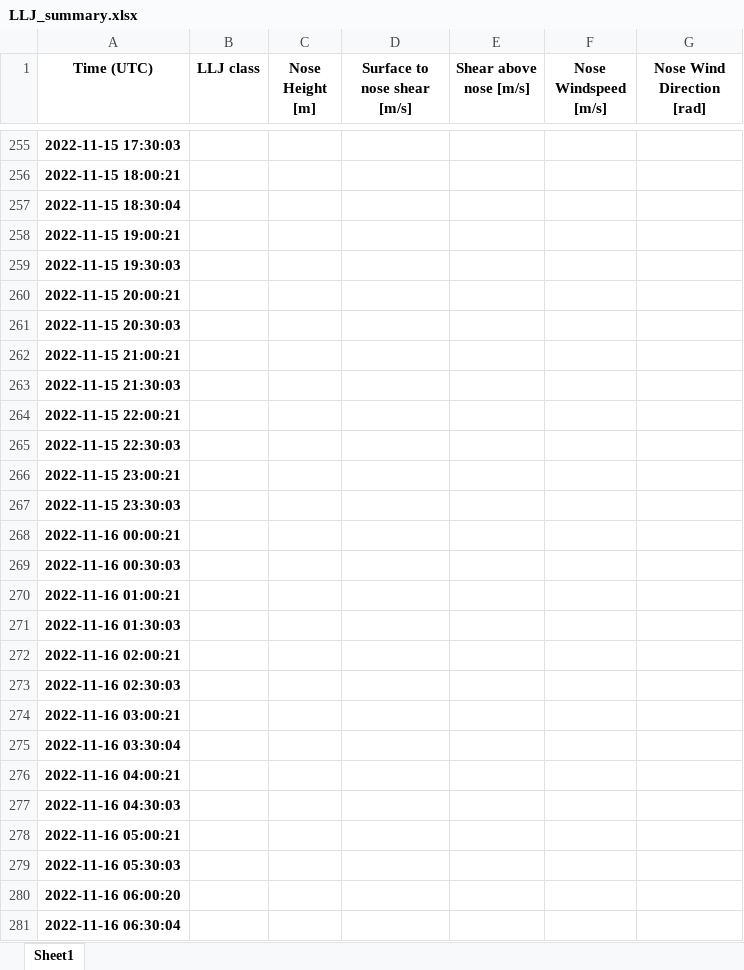
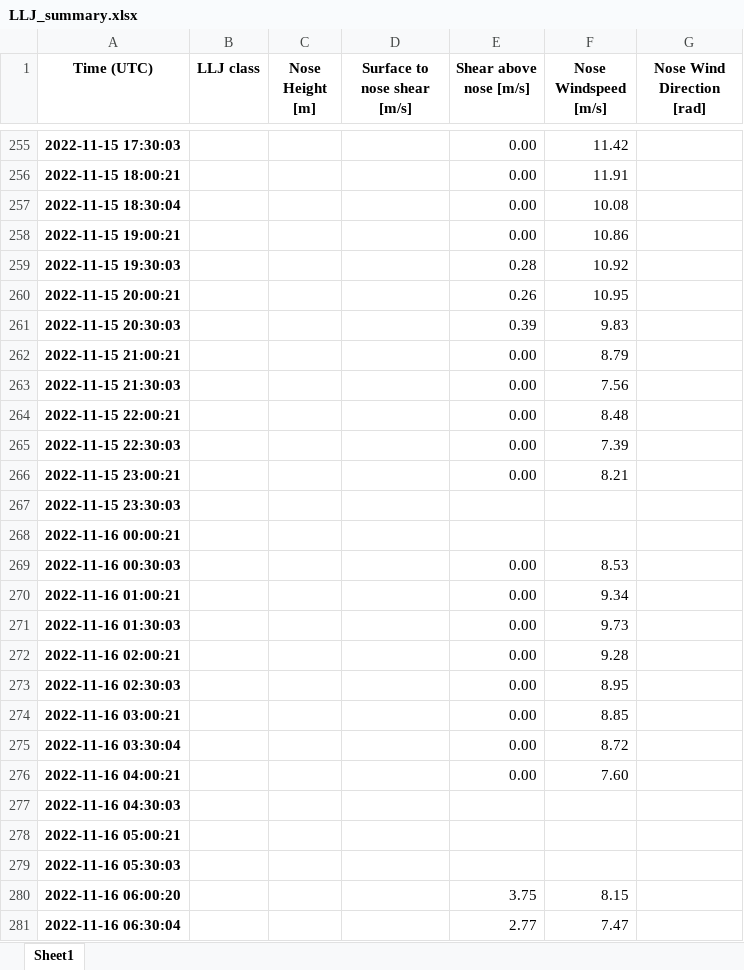
Before and after one commit to CamronAlexanderHirst/ATOC5770_LLJ, an Excel workbook: data_siteH_LLJs/LLJ_summary.xlsx, sheet Sheet1, drawn as a sheet; only a part is shown, gaps mark what is left out; values as stored, in another font and other column widths than the file's, no borders; the diff covers the shown part only; the diff names each change by its address in the sheet, - before the commit and + after, or states it on an @@ line.

```diff
--- a/data_siteH_LLJs/LLJ_summary.xlsx (sheet Sheet1)
+++ b/data_siteH_LLJs/LLJ_summary.xlsx (sheet Sheet1)
-E255:E258 (Shear above nose [m/s]): (empty)
+E255:E258 (Shear above nose [m/s]): 0.00
-F255 (Nose Windspeed [m/s]): (empty)
+F255 (Nose Windspeed [m/s]): 11.42
-F256 (Nose Windspeed [m/s]): (empty)
+F256 (Nose Windspeed [m/s]): 11.91
-F257 (Nose Windspeed [m/s]): (empty)
+F257 (Nose Windspeed [m/s]): 10.08
-F258 (Nose Windspeed [m/s]): (empty)
+F258 (Nose Windspeed [m/s]): 10.86
-E259 (Shear above nose [m/s]): (empty)
+E259 (Shear above nose [m/s]): 0.28
-F259 (Nose Windspeed [m/s]): (empty)
+F259 (Nose Windspeed [m/s]): 10.92
-E260 (Shear above nose [m/s]): (empty)
+E260 (Shear above nose [m/s]): 0.26
-F260 (Nose Windspeed [m/s]): (empty)
+F260 (Nose Windspeed [m/s]): 10.95
-E261 (Shear above nose [m/s]): (empty)
+E261 (Shear above nose [m/s]): 0.39
-F261 (Nose Windspeed [m/s]): (empty)
+F261 (Nose Windspeed [m/s]): 9.83
-E262:E266 (Shear above nose [m/s]): (empty)
+E262:E266 (Shear above nose [m/s]): 0.00
-F262 (Nose Windspeed [m/s]): (empty)
+F262 (Nose Windspeed [m/s]): 8.79
-F263 (Nose Windspeed [m/s]): (empty)
+F263 (Nose Windspeed [m/s]): 7.56
-F264 (Nose Windspeed [m/s]): (empty)
+F264 (Nose Windspeed [m/s]): 8.48
-F265 (Nose Windspeed [m/s]): (empty)
+F265 (Nose Windspeed [m/s]): 7.39
-F266 (Nose Windspeed [m/s]): (empty)
+F266 (Nose Windspeed [m/s]): 8.21
-E269:E276 (Shear above nose [m/s]): (empty)
+E269:E276 (Shear above nose [m/s]): 0.00
-F269 (Nose Windspeed [m/s]): (empty)
+F269 (Nose Windspeed [m/s]): 8.53
-F270 (Nose Windspeed [m/s]): (empty)
+F270 (Nose Windspeed [m/s]): 9.34
-F271 (Nose Windspeed [m/s]): (empty)
+F271 (Nose Windspeed [m/s]): 9.73
-F272 (Nose Windspeed [m/s]): (empty)
+F272 (Nose Windspeed [m/s]): 9.28
-F273 (Nose Windspeed [m/s]): (empty)
+F273 (Nose Windspeed [m/s]): 8.95
-F274 (Nose Windspeed [m/s]): (empty)
+F274 (Nose Windspeed [m/s]): 8.85
-F275 (Nose Windspeed [m/s]): (empty)
+F275 (Nose Windspeed [m/s]): 8.72
-F276 (Nose Windspeed [m/s]): (empty)
+F276 (Nose Windspeed [m/s]): 7.60
-E280 (Shear above nose [m/s]): (empty)
+E280 (Shear above nose [m/s]): 3.75
-F280 (Nose Windspeed [m/s]): (empty)
+F280 (Nose Windspeed [m/s]): 8.15
-E281 (Shear above nose [m/s]): (empty)
+E281 (Shear above nose [m/s]): 2.77
-F281 (Nose Windspeed [m/s]): (empty)
+F281 (Nose Windspeed [m/s]): 7.47
```
Also changed, not shown: 445 edited cells elsewhere in this sheet, 3 other files.
